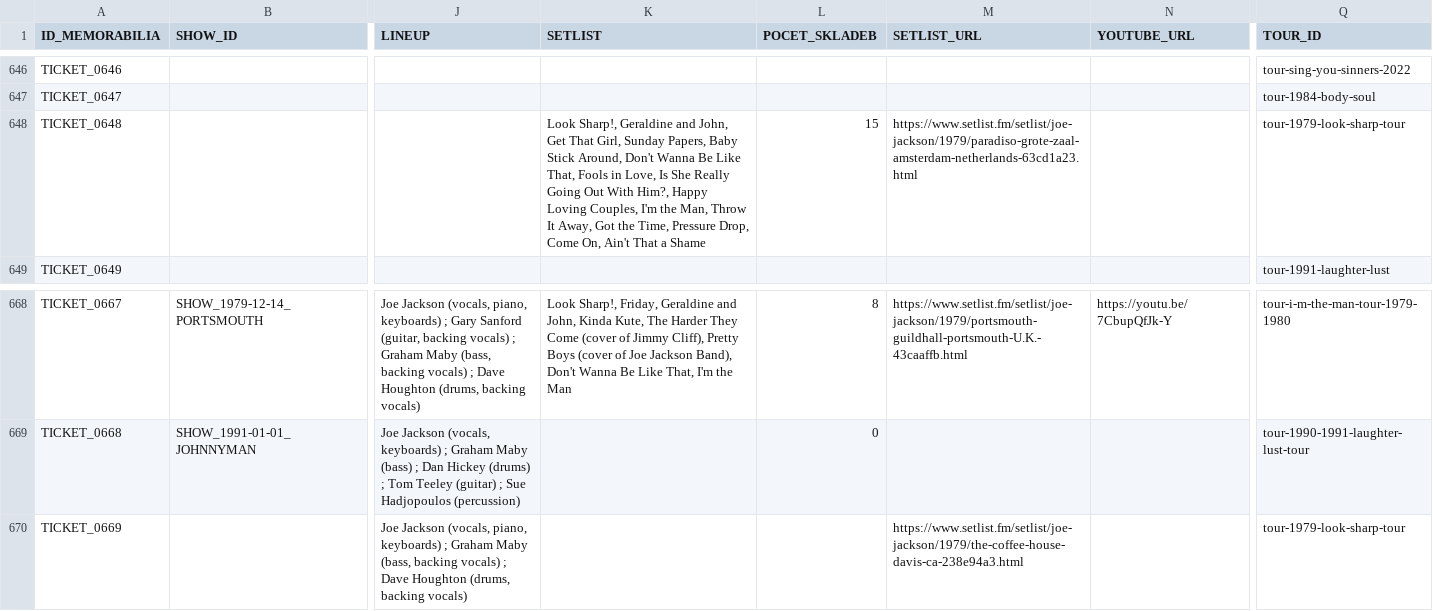
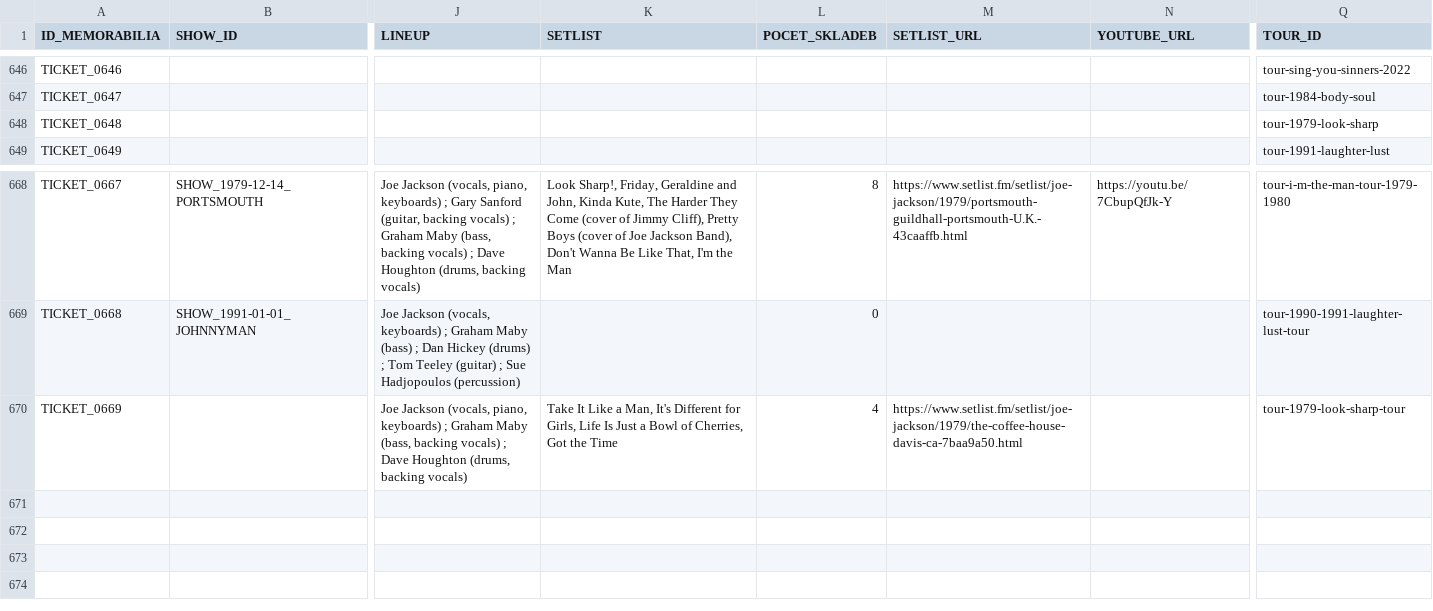
Before and after one commit to 19forever/joe-jackson-tickets-v2, a CSV file: joe_jackson_tickets_cleaned.csv, drawn as a sheet; only a part is shown, gaps mark what is left out; the diff names each change by its address in the sheet, - before the commit and + after, or states it on an @@ line.

Commit message:
Update ticket metadata via Admin Editor

```diff
--- a/joe_jackson_tickets_cleaned.csv
+++ b/joe_jackson_tickets_cleaned.csv
-K648 (SETLIST): Look Sharp!, Geraldine and John, Get That Girl, Sunday Papers, Baby Stick Around, Don't Wanna Be Like That, Fools in Love, Is She Really Going Out With Him?, Happy Loving Couples, I'm the Man, Throw It Away, Got the Time, Pressure Drop, Come On, Ain't That a Shame
+K648 (SETLIST): (empty)
-L648 (POCET_SKLADEB): 15
+L648 (POCET_SKLADEB): (empty)
-M648 (SETLIST_URL): https://www.setlist.fm/setlist/joe-jackson/1979/paradiso-grote-zaal-amsterdam-netherlands-63cd1a23.html
+M648 (SETLIST_URL): (empty)
-Q648 (TOUR_ID): tour-1979-look-sharp-tour
+Q648 (TOUR_ID): tour-1979-look-sharp
-K670 (SETLIST): (empty)
+K670 (SETLIST): Take It Like a Man, It's Different for Girls, Life Is Just a Bowl of Cherries, Got the Time
-L670 (POCET_SKLADEB): (empty)
+L670 (POCET_SKLADEB): 4
-M670 (SETLIST_URL): https://www.setlist.fm/setlist/joe-jackson/1979/the-coffee-house-davis-ca-238e94a3.html
+M670 (SETLIST_URL): https://www.setlist.fm/setlist/joe-jackson/1979/the-coffee-house-davis-ca-7baa9a50.html
```
